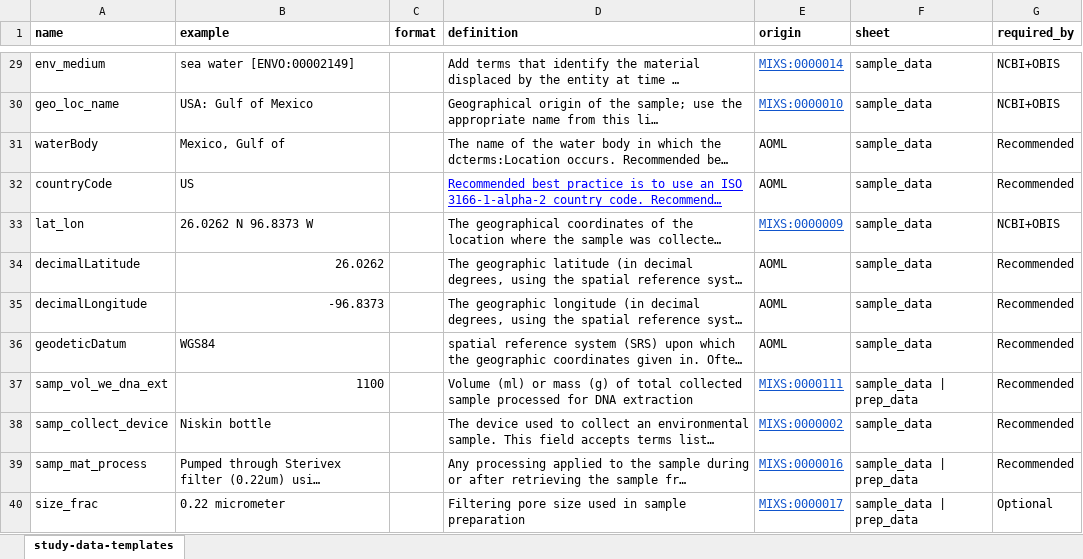
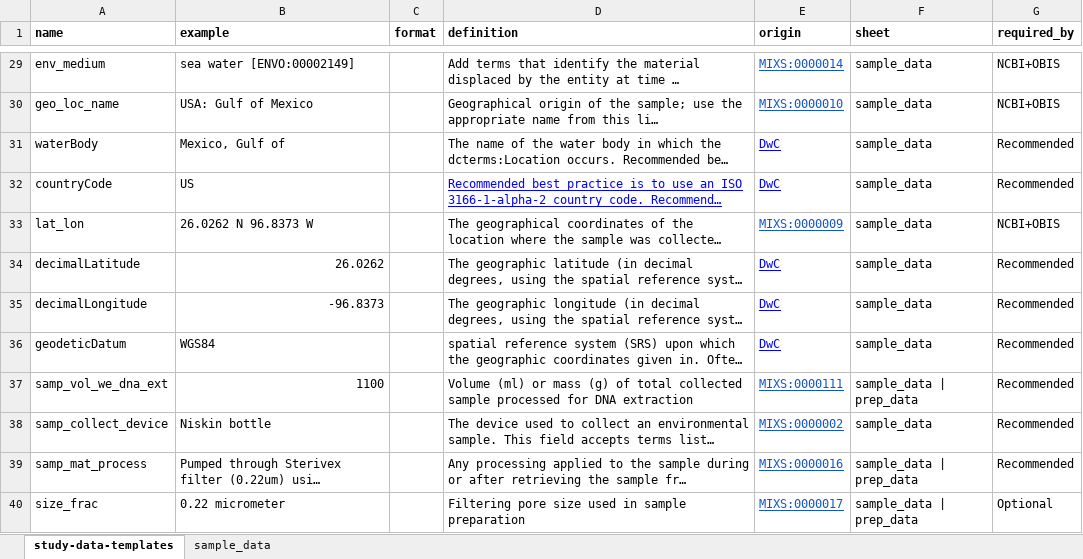
Before and after one commit to NOAA-Omics/noaa-omics-templates, an Excel workbook: study-data-template-dict.xlsx, sheet study-data-templates, drawn as a sheet; only a part is shown, gaps mark what is left out; long unchanged cells end in …; values as stored, in another font and other column widths than the file's, no borders; charts and pictures not drawn; the diff covers the shown part only; the diff names each change by its address in the sheet, - before the commit and + after, or states it on an @@ line.

Commit message:
Fixed some origin links

```diff
--- a/study-data-template-dict.xlsx (sheet study-data-templates)
+++ b/study-data-template-dict.xlsx (sheet study-data-templates)
+sheet tab: sample_data
-E31:E32 (origin): AOML
+E31:E32 (origin): DwC
@@ E31:E32 underline: off → on, text colour: black → #0000FF @@
-E34:E36 (origin): AOML
+E34:E36 (origin): DwC
@@ E34:E36 underline: off → on, text colour: black → #0000FF @@
```
Also changed, not shown: 48 hidden or unhidden rows, 14 edited cells and cell formats elsewhere in this sheet, charts or pictures, 24 other files.
